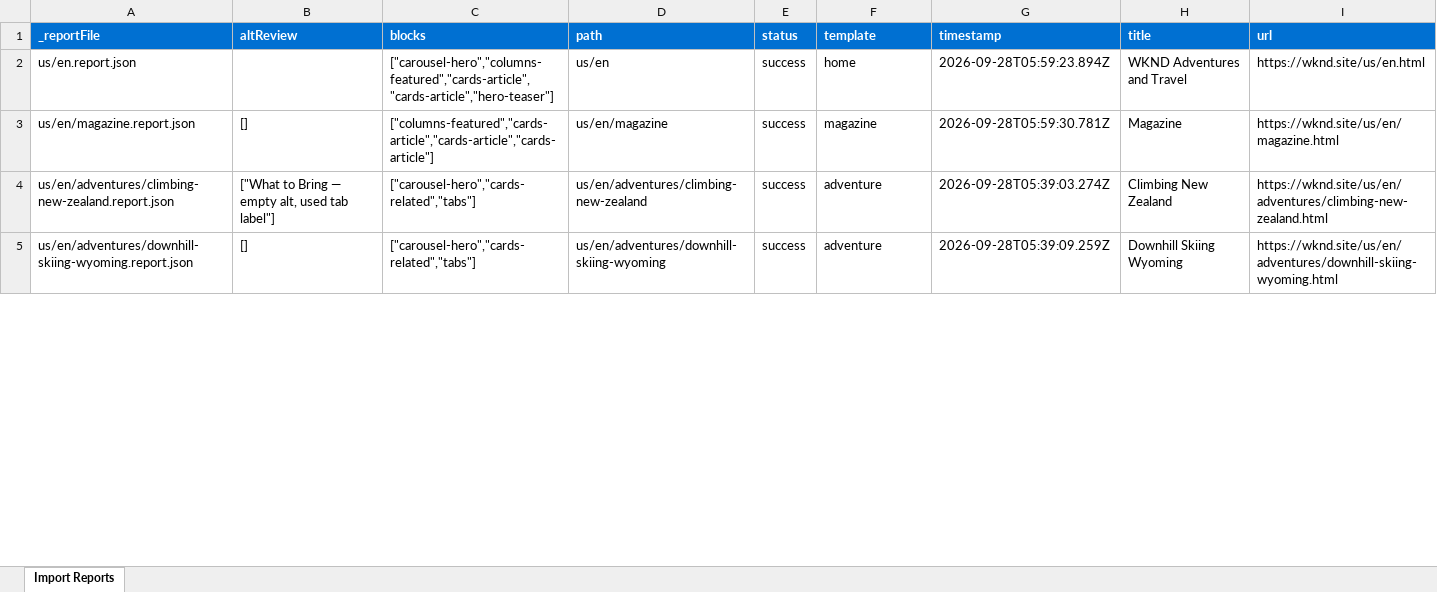
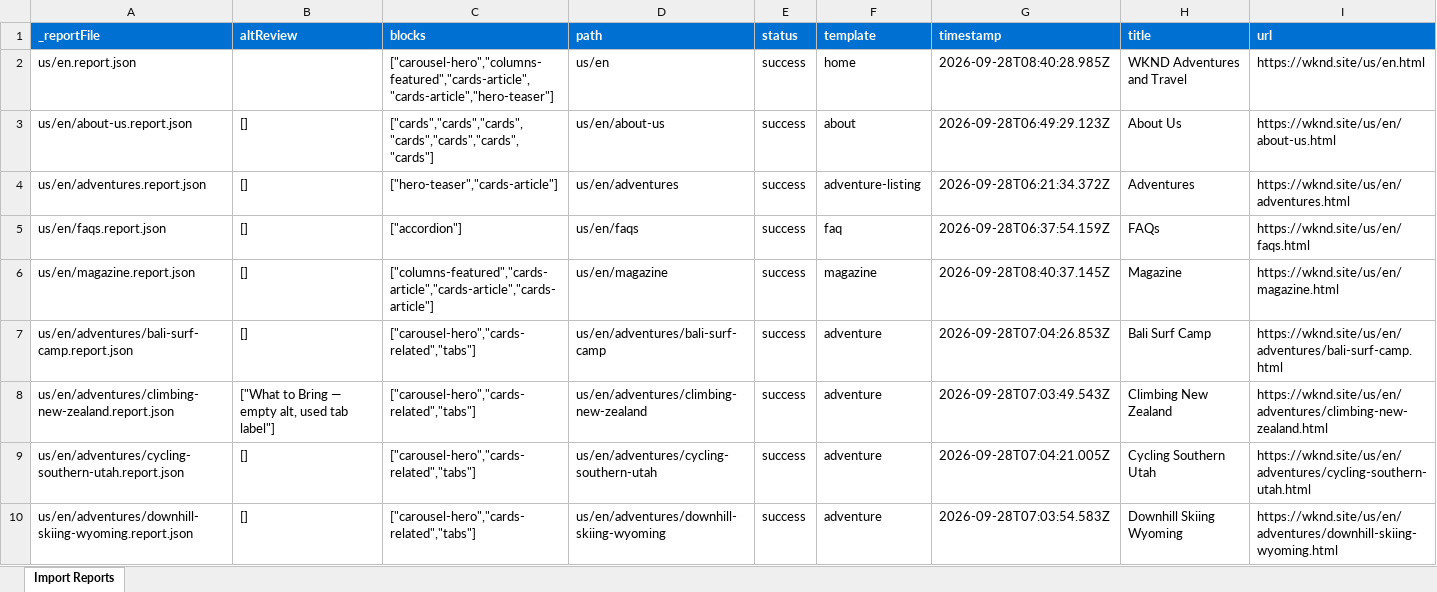
Before and after one commit to mansigupta15/wknd-ema-capstone, an Excel workbook: tools/importer/reports/import-article.report.xlsx, sheet Import Reports, drawn as a sheet; only a part is shown; values as stored, in another font and other column widths than the file's, no borders; addresses are those after the commit; the diff covers the shown part only; the diff names each change by its address in the sheet, - before the commit and + after, or states it on an @@ line.

```diff
--- a/tools/importer/reports/import-article.report.xlsx (sheet Import Reports)
+++ b/tools/importer/reports/import-article.report.xlsx (sheet Import Reports)
-G2 (timestamp): 2026-09-28T05:59:23.894Z
+G2 (timestamp): 2026-09-28T08:40:28.985Z
+row 3: us/en/about-us.report.json | [] | ["cards","cards","cards","cards","cards","cards","cards"] | us/en/about-us | success | about | 2026-09-28T06:49:29.123Z | About Us | https://wknd.site/us/en/about-us.html
+row 4: us/en/adventures.report.json | [] | ["hero-teaser","cards-article"] | us/en/adventures | success | adventure-listing | 2026-09-28T06:21:34.372Z | Adventures | https://wknd.site/us/en/adventures.html
+row 5: us/en/faqs.report.json | [] | ["accordion"] | us/en/faqs | success | faq | 2026-09-28T06:37:54.159Z | FAQs | https://wknd.site/us/en/faqs.html
-G6 (timestamp): 2026-09-28T05:59:30.781Z
+G6 (timestamp): 2026-09-28T08:40:37.145Z
+row 7: us/en/adventures/bali-surf-camp.report.json | [] | ["carousel-hero","cards-related","tabs"] | us/en/adventures/bali-surf-camp | success | adventure | 2026-09-28T07:04:26.853Z | Bali Surf Camp | https://wknd.site/us/en/adventures/bali-surf-camp.html
-G8 (timestamp): 2026-09-28T05:39:03.274Z
+G8 (timestamp): 2026-09-28T07:03:49.543Z
+row 9: us/en/adventures/cycling-southern-utah.report.json | [] | ["carousel-hero","cards-related","tabs"] | us/en/adventures/cycling-southern-utah | success | adventure | 2026-09-28T07:04:21.005Z | Cycling Southern Utah | https://wknd.site/us/en/adventures/cycling-southern-utah.html
-G10 (timestamp): 2026-09-28T05:39:09.259Z
+G10 (timestamp): 2026-09-28T07:03:54.583Z
```
Also changed, not shown: 9 edited cells elsewhere in this sheet, tools/importer/reports/import-about.report.xlsx, tools/importer/reports/import-adventure-listing.report.xlsx, 36 other files.
